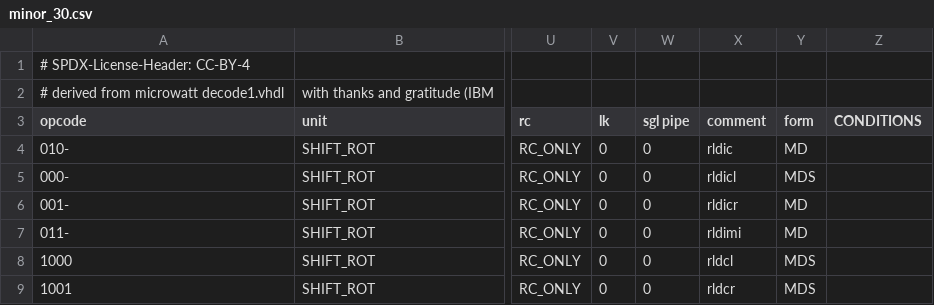
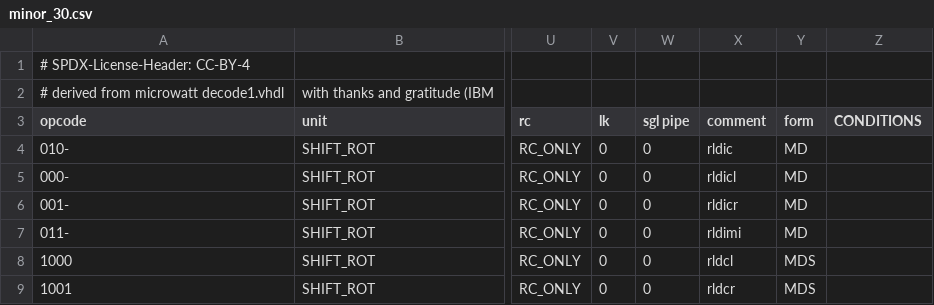
Before and after one commit to Libre-SOC-mirrors/openpower-isa, a CSV file: openpower/isatables/minor_30.csv, drawn as a sheet; only a part is shown, gaps mark what is left out; the diff names each change by its address in the sheet, - before the commit and + after, or states it on an @@ line.

Commit message:
minor_30: fix rldicl form

```diff
--- a/openpower/isatables/minor_30.csv
+++ b/openpower/isatables/minor_30.csv
-Y5 (form): MDS
+Y5 (form): MD
```
